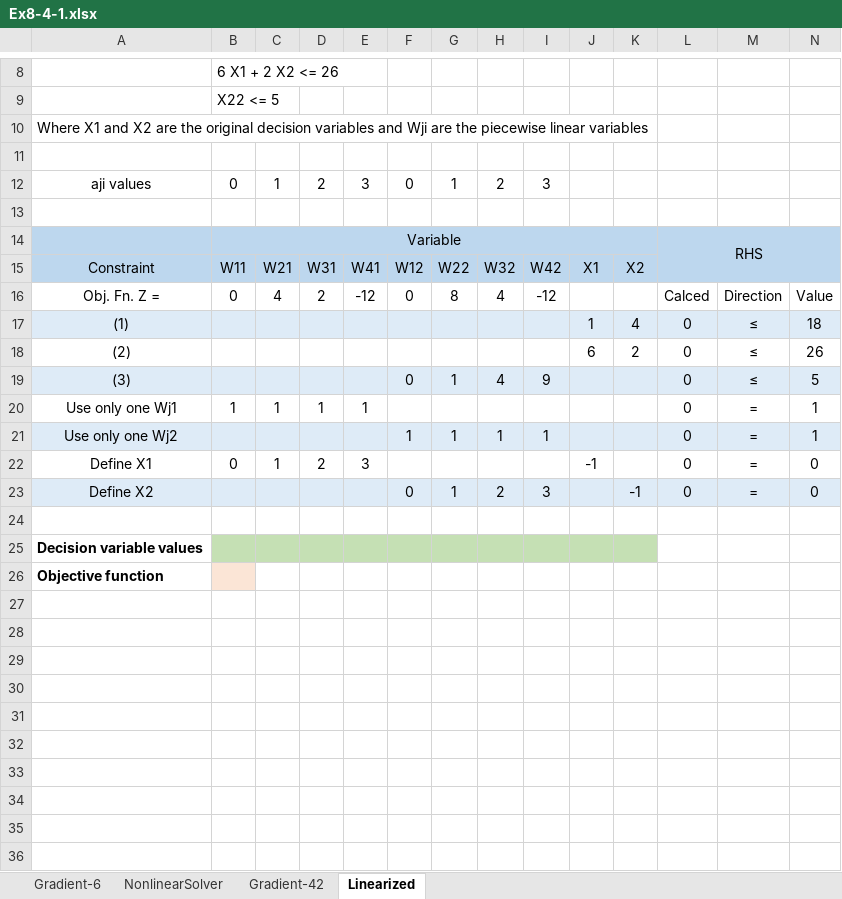
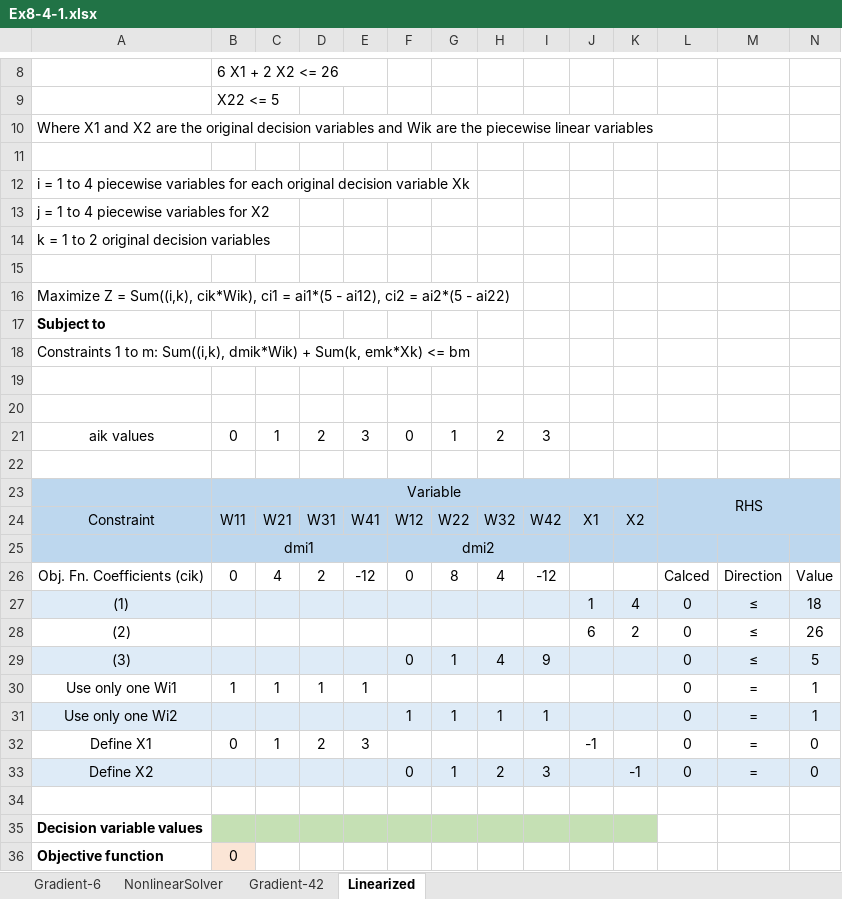
Before and after one commit to dzeke/CEE-6410-Rosenberg, an Excel workbook: Lectures/Ex8-4-1.xlsx, sheet Linearized, drawn as a sheet; only a part is shown, gaps mark what is left out; values as stored, in another font and other column widths than the file's, no borders; addresses are those after the commit; the diff names each change by its address in the sheet, - before the commit and + after, or states it on an @@ line.

```diff
--- a/Lectures/Ex8-4-1.xlsx (sheet Linearized)
+++ b/Lectures/Ex8-4-1.xlsx (sheet Linearized)
-A10: …variables and Wji are the…
+A10: …variables and Wik are the…
+row 12: i = 1 to 4 piecewise variables for each original decision variable Xk
+row 13: j = 1 to 4 piecewise variables for X2
+row 14: k = 1 to 2 original decision variables
+row 15: (empty)
+row 16: Maximize Z = Sum((i,k), cik*Wik), ci1 = ai1*(5 - ai12), ci2 = ai2*(5 - ai22)
+row 17: Subject to
+row 18: Constraints 1 to m: Sum((i,k), dmik*Wik) + Sum(k, emk*Xk) <= bm
+row 19: (empty)
+row 20: (empty)
-A21: aji values
+A21: aik values
+row 25:  | dmi1 |  |  |  | dmi2
-A26: Obj. Fn. Z =
+A26: Obj. Fn. Coefficients (cik)
-A30: Use only one Wj1
+A30: Use only one Wi1
-A31: Use only one Wj2
+A31: Use only one Wi2
-B36: (empty)
+B36: 0
```
Also changed, not shown: formulas that keep their value, 23 other files.
